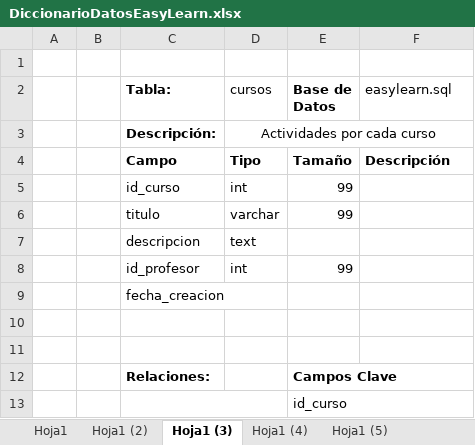
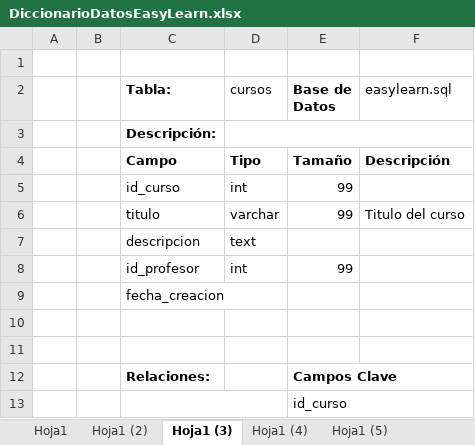
Before and after one commit to wolfmaster8/easy-learn, an Excel workbook: docs/DiccionarioDatosEasyLearn.xlsx, sheet Hoja1 (3), drawn as a sheet; values as stored, in another font and other column widths than the file's, no borders; the diff names each change by its address in the sheet, - before the commit and + after, or states it on an @@ line.

```diff
--- a/docs/DiccionarioDatosEasyLearn.xlsx (sheet Hoja1 (3))
+++ b/docs/DiccionarioDatosEasyLearn.xlsx (sheet Hoja1 (3))
-D3 (cursos): Actividades por cada curso
+D3 (cursos): (empty)
-F6 (easylearn.sql): (empty)
+F6 (easylearn.sql): Titulo del curso
```
Also changed, not shown: sheet Hoja1, sheet Hoja1 (4), sheet Hoja1 (2).
